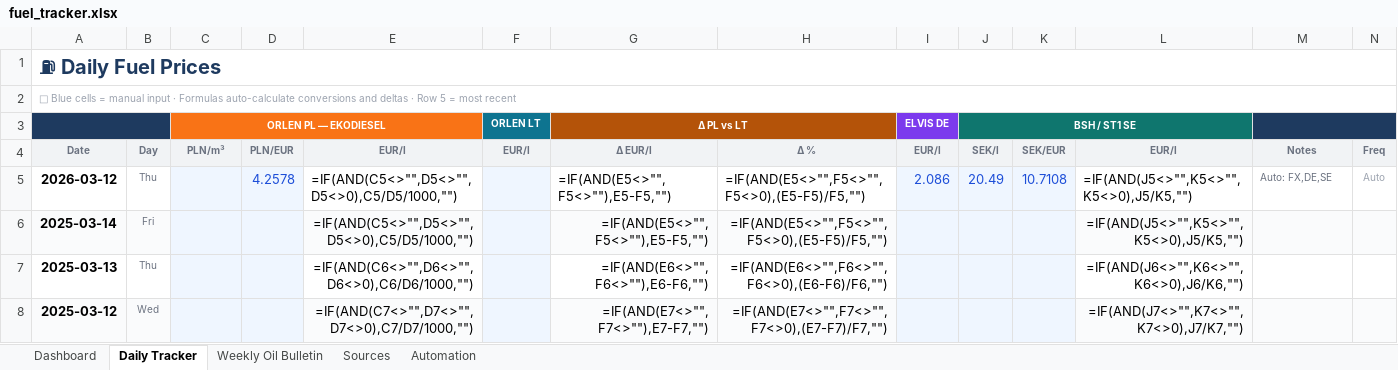
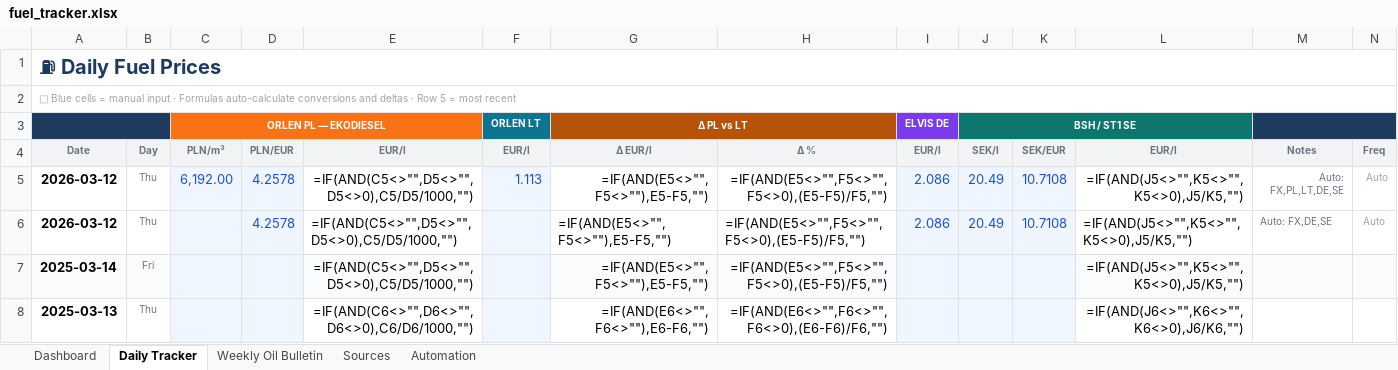
Before and after one commit to harkis123/Fuel-Tracker, an Excel workbook: fuel_tracker.xlsx, sheet Daily Tracker, drawn as a sheet; only a part is shown; the shorter side is filled out with more unchanged rows; values as stored, in another font and other column widths than the file's, no borders; formulas without a stored value are shown as written; conditional formats not drawn; the diff names each change by its address in the sheet, - before the commit and + after, or states it on an @@ line.

```diff
--- a/fuel_tracker.xlsx (sheet Daily Tracker)
+++ b/fuel_tracker.xlsx (sheet Daily Tracker)
+row 5: 2026-03-12 | Thu | 6,192.00 | 4.2578 | =IF(AND(C5<>"",D5<>"",D5<>0),C5/D5/1000,"") | 1.113 | =IF(AND(E5<>"",F5<>""),E5-F5,"") | =IF(AND(E5<>"",F5<>"",F5<>0),(E5-F5)/F5,"") | 2.086 | 20.49 | 10.7108 | =IF(AND(J5<>"",K5<>"",K5<>0),J5/K5,"") | Auto: FX,PL,LT,DE,SE | Auto
```
Also changed, not shown: 1 other file.
